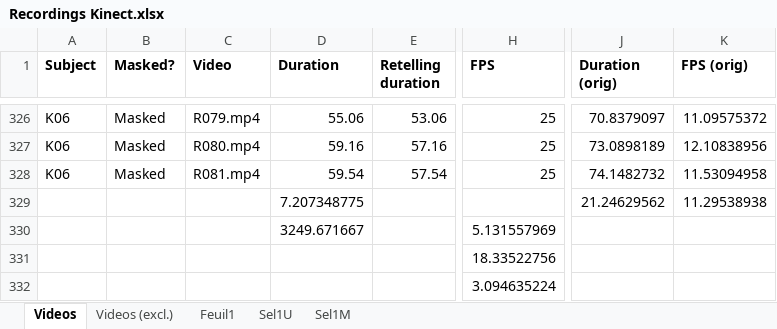
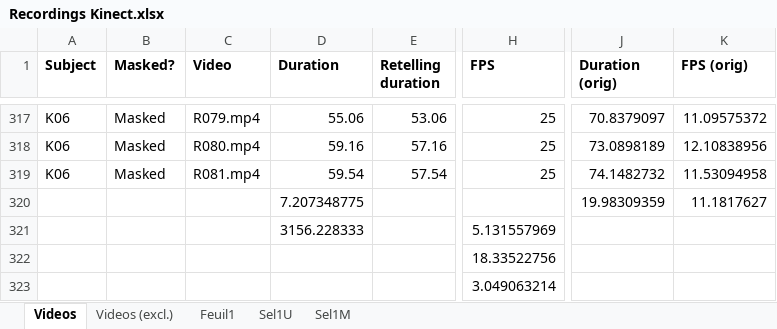
Before and after one commit to RomainPastureau/Thesis, an Excel workbook: kinect_analysis/Recordings Kinect.xlsx, sheet Videos, drawn as a sheet; only a part is shown, gaps mark what is left out; values as stored, in another font and other column widths than the file's, no borders; conditional formats and table styles not drawn; addresses are those after the commit; the diff names each change by its address in the sheet, - before the commit and + after, or states it on an @@ line.

```diff
--- a/kinect_analysis/Recordings Kinect.xlsx (sheet Videos)
+++ b/kinect_analysis/Recordings Kinect.xlsx (sheet Videos)
-J320 (Duration (orig)): 21.24629562
+J320 (Duration (orig)): 19.98309359
-K320 (FPS (orig)): 11.29538938
+K320 (FPS (orig)): 11.1817627
-D321 (Duration): 3249.671667
+D321 (Duration): 3156.228333
-H323 (FPS): 3.094635224
+H323 (FPS): 3.049063214
```
Also changed, not shown: hidden cells, cartoon_randomiser_kinect/Cartoons List.xlsx, psychtoolbox_experiment/stimuli_list.xlsx, 4 other files.
